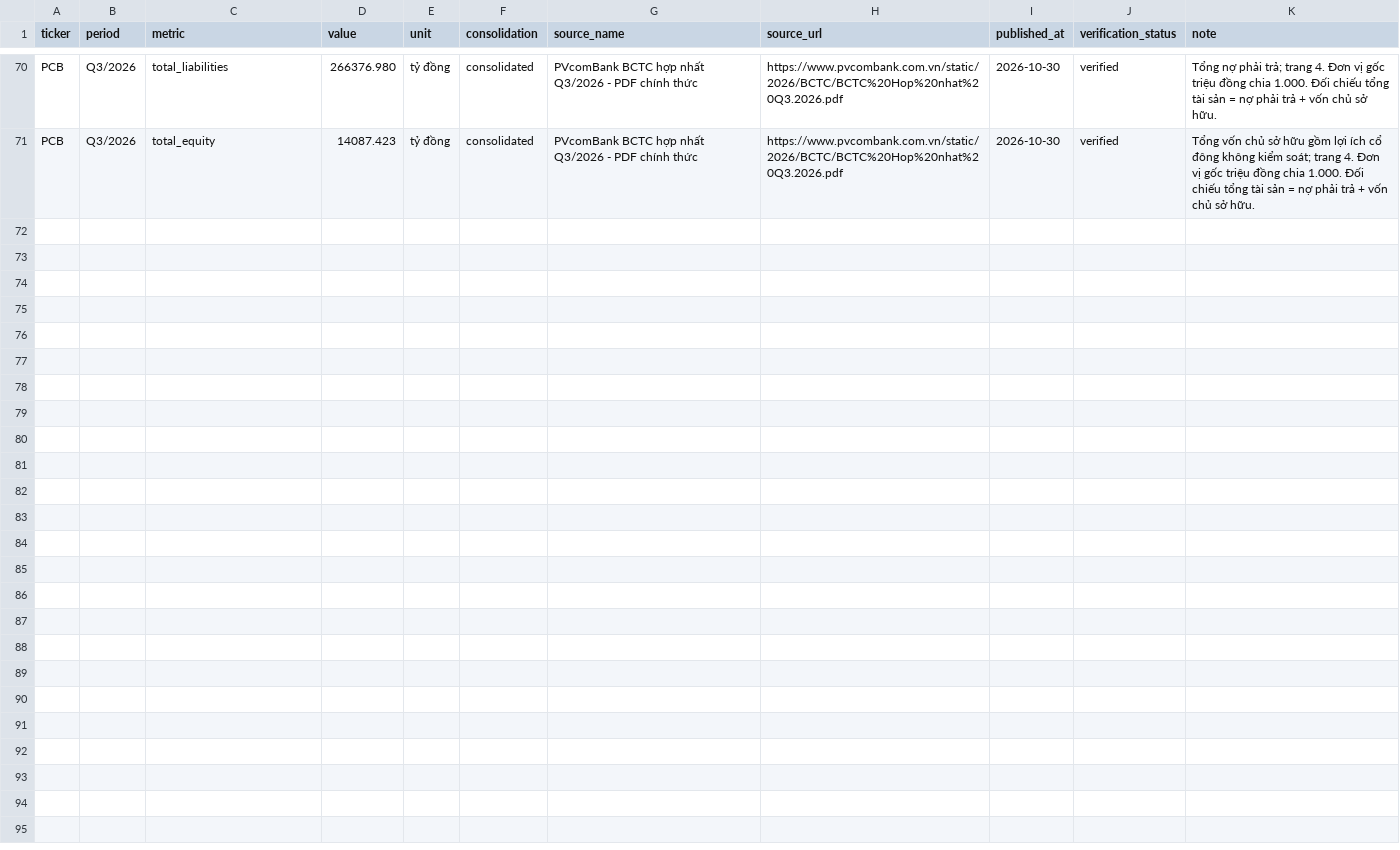
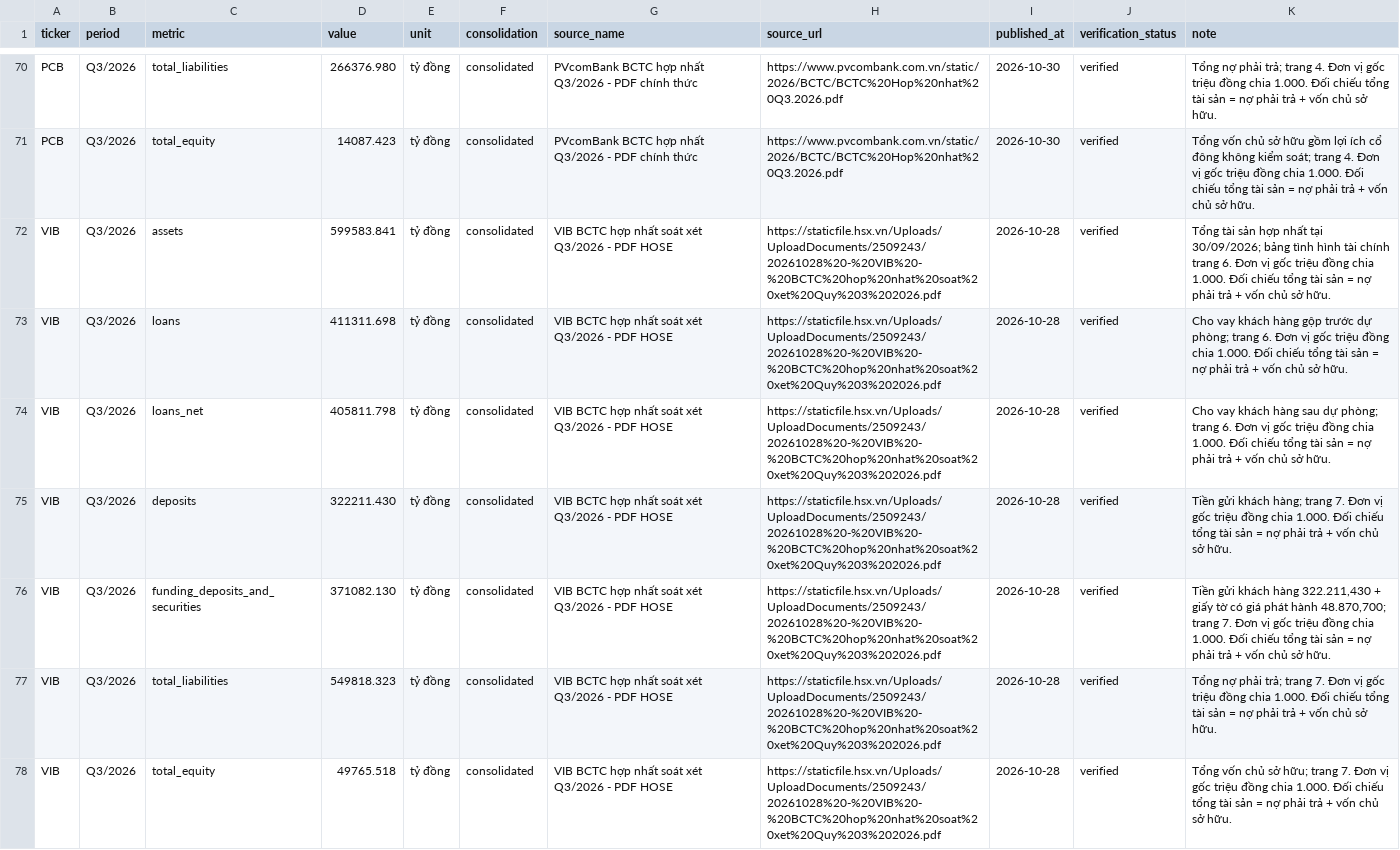
Before and after one commit to TRILM1611/vietnam-banking-dashboard, a CSV file: Ngan-hang/vn_banking_dashboard_free/VERIFIED_IMPORT_BATCH_ALL_BANKS_2026-11-05.csv, drawn as a sheet; only a part is shown, gaps mark what is left out.

Commit message:
Add verified VIB Q3 2026 consolidated balance sheet observations

```diff
--- a/Ngan-hang/vn_banking_dashboard_free/VERIFIED_IMPORT_BATCH_ALL_BANKS_2026-11-05.csv
+++ b/Ngan-hang/vn_banking_dashboard_free/VERIFIED_IMPORT_BATCH_ALL_BANKS_2026-11-05.csv
@@ -71 +71,8 @@ PCB,Q3/2026,total_liabilities,266376.980,tỷ đồng,consolidated,PVcomBank BCT
 PCB,Q3/2026,total_equity,14087.423,tỷ đồng,consolidated,PVcomBank BCTC hợp nhất Q3/2026 - PDF chính thức,https://www.pvcombank.com.vn/static/2026/BCTC/BCTC%20Hop%20nhat%20Q3.2026.pdf,2026-10-30,verified,"Tổng vốn chủ sở hữu gồm lợi ích cổ đông không kiểm soát; trang 4. Đơn vị gốc triệu đồng chia 1.000. Đối chiếu tổng tài sản = nợ phải trả + vốn chủ sở hữu."
+VIB,Q3/2026,assets,599583.841,tỷ đồng,consolidated,VIB BCTC hợp nhất soát xét Q3/2026 - PDF HOSE,https://staticfile.hsx.vn/Uploads/UploadDocuments/2509243/20261028%20-%20VIB%20-%20BCTC%20hop%20nhat%20soat%20xet%20Quy%203%202026.pdf,2026-10-28,verified,"Tổng tài sản hợp nhất tại 30/09/2026; bảng tình hình tài chính trang 6. Đơn vị gốc triệu đồng chia 1.000. Đối chiếu tổng tài sản = nợ phải trả + vốn chủ sở hữu."
+VIB,Q3/2026,loans,411311.698,tỷ đồng,consolidated,VIB BCTC hợp nhất soát xét Q3/2026 - PDF HOSE,https://staticfile.hsx.vn/Uploads/UploadDocuments/2509243/20261028%20-%20VIB%20-%20BCTC%20hop%20nhat%20soat%20xet%20Quy%203%202026.pdf,2026-10-28,verified,"Cho vay khách hàng gộp trước dự phòng; trang 6. Đơn vị gốc triệu đồng chia 1.000. Đối chiếu tổng tài sản = nợ phải trả + vốn chủ sở hữu."
+VIB,Q3/2026,loans_net,405811.798,tỷ đồng,consolidated,VIB BCTC hợp nhất soát xét Q3/2026 - PDF HOSE,https://staticfile.hsx.vn/Uploads/UploadDocuments/2509243/20261028%20-%20VIB%20-%20BCTC%20hop%20nhat%20soat%20xet%20Quy%203%202026.pdf,2026-10-28,verified,"Cho vay khách hàng sau dự phòng; trang 6. Đơn vị gốc triệu đồng chia 1.000. Đối chiếu tổng tài sản = nợ phải trả + vốn chủ sở hữu."
+VIB,Q3/2026,deposits,322211.430,tỷ đồng,consolidated,VIB BCTC hợp nhất soát xét Q3/2026 - PDF HOSE,https://staticfile.hsx.vn/Uploads/UploadDocuments/2509243/20261028%20-%20VIB%20-%20BCTC%20hop%20nhat%20soat%20xet%20Quy%203%202026.pdf,2026-10-28,verified,"Tiền gửi khách hàng; trang 7. Đơn vị gốc triệu đồng chia 1.000. Đối chiếu tổng tài sản = nợ phải trả + vốn chủ sở hữu."
+VIB,Q3/2026,funding_deposits_and_securities,371082.130,tỷ đồng,consolidated,VIB BCTC hợp nhất soát xét Q3/2026 - PDF HOSE,https://staticfile.hsx.vn/Uploads/UploadDocuments/2509243/20261028%20-%20VIB%20-%20BCTC%20hop%20nhat%20soat%20xet%20Quy%203%202026.pdf,2026-10-28,verified,"Tiền gửi khách hàng 322.211,430 + giấy tờ có giá phát hành 48.870,700; trang 7. Đơn vị gốc triệu đồng chia 1.000. Đối chiếu tổng tài sản = nợ phải trả + vốn chủ sở hữu."
+VIB,Q3/2026,total_liabilities,549818.323,tỷ đồng,consolidated,VIB BCTC hợp nhất soát xét Q3/2026 - PDF HOSE,https://staticfile.hsx.vn/Uploads/UploadDocuments/2509243/20261028%20-%20VIB%20-%20BCTC%20hop%20nhat%20soat%20xet%20Quy%203%202026.pdf,2026-10-28,verified,"Tổng nợ phải trả; trang 7. Đơn vị gốc triệu đồng chia 1.000. Đối chiếu tổng tài sản = nợ phải trả + vốn chủ sở hữu."
+VIB,Q3/2026,total_equity,49765.518,tỷ đồng,consolidated,VIB BCTC hợp nhất soát xét Q3/2026 - PDF HOSE,https://staticfile.hsx.vn/Uploads/UploadDocuments/2509243/20261028%20-%20VIB%20-%20BCTC%20hop%20nhat%20soat%20xet%20Quy%203%202026.pdf,2026-10-28,verified,"Tổng vốn chủ sở hữu; trang 7. Đơn vị gốc triệu đồng chia 1.000. Đối chiếu tổng tài sản = nợ phải trả + vốn chủ sở hữu."
```
